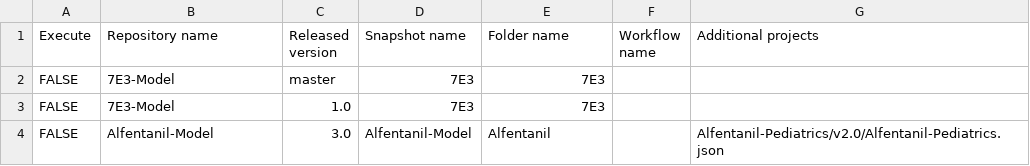
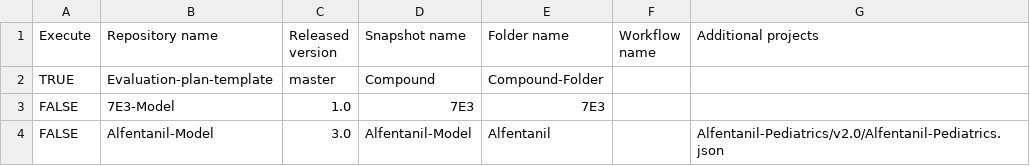
Before and after one commit to Yuri05/TestCreateReports, a CSV file: models.csv, drawn as a sheet; only a part is shown; removed rows and columns are numbered as before the commit, all else as after; the diff names each change by its address in the sheet, - before the commit and + after, or states it on an @@ line.

```diff
--- a/models.csv
+++ b/models.csv
-row 2: FALSE | 7E3-Model | master | 7E3 | 7E3
+row 2: TRUE | Evaluation-plan-template | master | Compound | Compound-Folder
```
Also changed, not shown: qualifications.csv, 9 other files.
